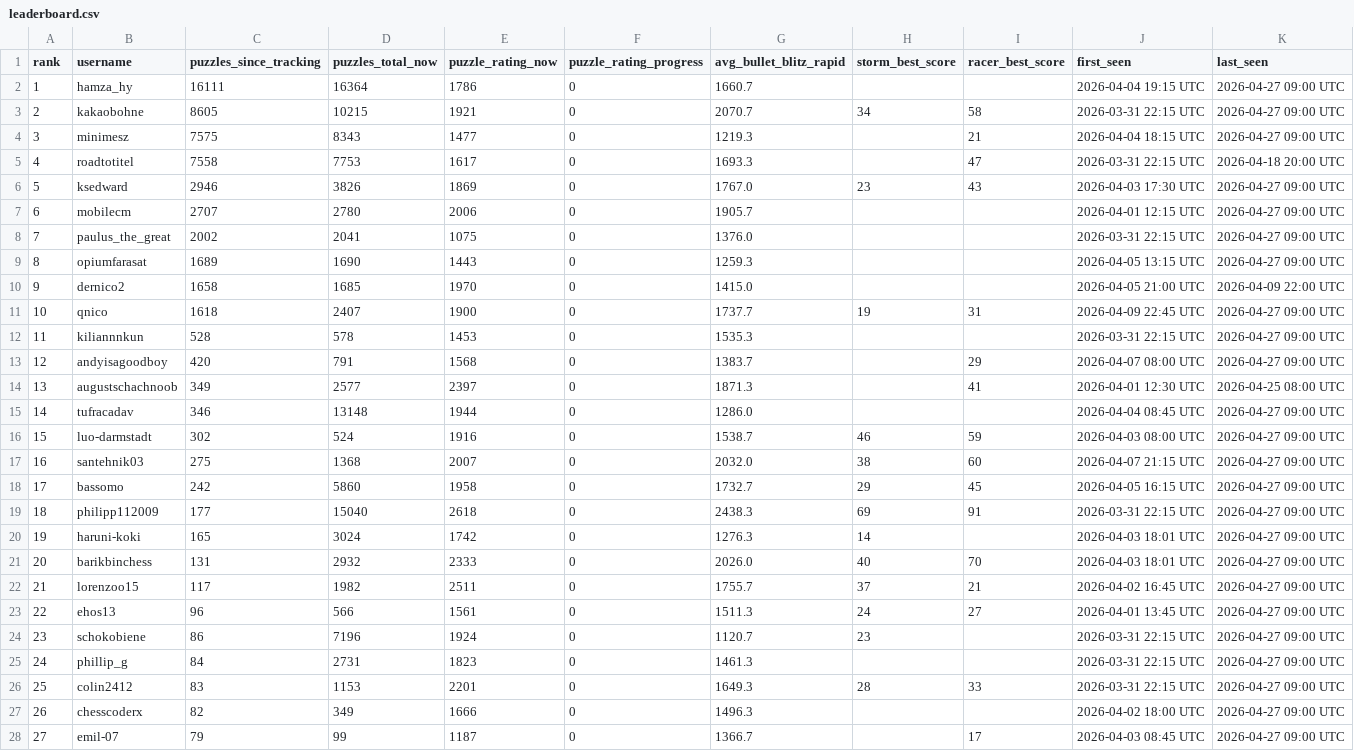
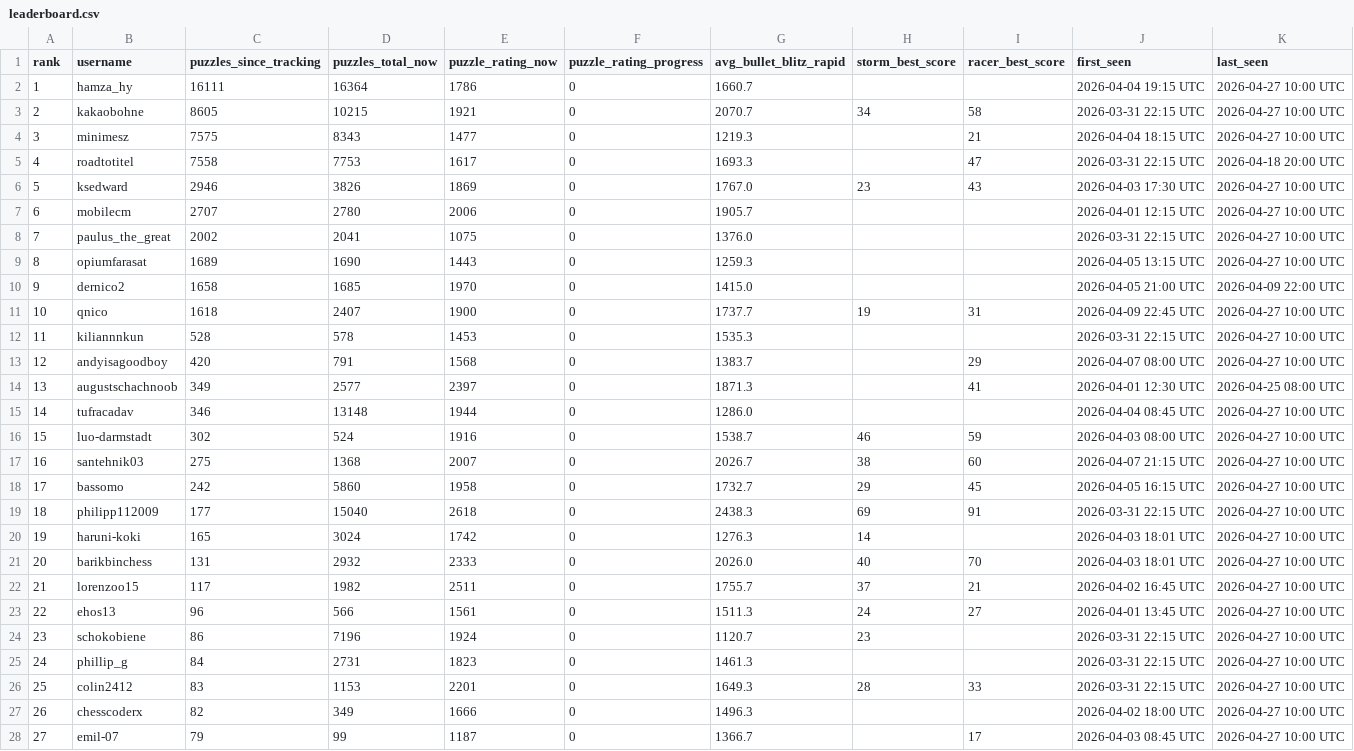
Before and after one commit to hsjAlex/TactikSpektakel, a CSV file: data/leaderboard.csv, drawn as a sheet; only a part is shown; the diff covers the shown part only.

```diff
--- a/data/leaderboard.csv
+++ b/data/leaderboard.csv
@@ -1,28 +1,28 @@
 rank,username,puzzles_since_tracking,puzzles_total_now,puzzle_rating_now,puzzle_rating_progress,avg_bullet_blitz_rapid,storm_best_score,racer_best_score,first_seen,last_seen
-1,hamza_hy,16111,16364,1786,0,1660.7,,,2026-04-04 19:15 UTC,2026-04-27 09:00 UTC
-2,kakaobohne,8605,10215,1921,0,2070.7,34,58,2026-03-31 22:15 UTC,2026-04-27 09:00 UTC
-3,minimesz,7575,8343,1477,0,1219.3,,21,2026-04-04 18:15 UTC,2026-04-27 09:00 UTC
+1,hamza_hy,16111,16364,1786,0,1660.7,,,2026-04-04 19:15 UTC,2026-04-27 10:00 UTC
+2,kakaobohne,8605,10215,1921,0,2070.7,34,58,2026-03-31 22:15 UTC,2026-04-27 10:00 UTC
+3,minimesz,7575,8343,1477,0,1219.3,,21,2026-04-04 18:15 UTC,2026-04-27 10:00 UTC
 4,roadtotitel,7558,7753,1617,0,1693.3,,47,2026-03-31 22:15 UTC,2026-04-18 20:00 UTC
-5,ksedward,2946,3826,1869,0,1767.0,23,43,2026-04-03 17:30 UTC,2026-04-27 09:00 UTC
-6,mobilecm,2707,2780,2006,0,1905.7,,,2026-04-01 12:15 UTC,2026-04-27 09:00 UTC
-7,paulus_the_great,2002,2041,1075,0,1376.0,,,2026-03-31 22:15 UTC,2026-04-27 09:00 UTC
-8,opiumfarasat,1689,1690,1443,0,1259.3,,,2026-04-05 13:15 UTC,2026-04-27 09:00 UTC
+5,ksedward,2946,3826,1869,0,1767.0,23,43,2026-04-03 17:30 UTC,2026-04-27 10:00 UTC
+6,mobilecm,2707,2780,2006,0,1905.7,,,2026-04-01 12:15 UTC,2026-04-27 10:00 UTC
+7,paulus_the_great,2002,2041,1075,0,1376.0,,,2026-03-31 22:15 UTC,2026-04-27 10:00 UTC
+8,opiumfarasat,1689,1690,1443,0,1259.3,,,2026-04-05 13:15 UTC,2026-04-27 10:00 UTC
 9,dernico2,1658,1685,1970,0,1415.0,,,2026-04-05 21:00 UTC,2026-04-09 22:00 UTC
-10,qnico,1618,2407,1900,0,1737.7,19,31,2026-04-09 22:45 UTC,2026-04-27 09:00 UTC
-11,kiliannnkun,528,578,1453,0,1535.3,,,2026-03-31 22:15 UTC,2026-04-27 09:00 UTC
-12,andyisagoodboy,420,791,1568,0,1383.7,,29,2026-04-07 08:00 UTC,2026-04-27 09:00 UTC
+10,qnico,1618,2407,1900,0,1737.7,19,31,2026-04-09 22:45 UTC,2026-04-27 10:00 UTC
+11,kiliannnkun,528,578,1453,0,1535.3,,,2026-03-31 22:15 UTC,2026-04-27 10:00 UTC
+12,andyisagoodboy,420,791,1568,0,1383.7,,29,2026-04-07 08:00 UTC,2026-04-27 10:00 UTC
 13,augustschachnoob,349,2577,2397,0,1871.3,,41,2026-04-01 12:30 UTC,2026-04-25 08:00 UTC
-14,tufracadav,346,13148,1944,0,1286.0,,,2026-04-04 08:45 UTC,2026-04-27 09:00 UTC
-15,luo-darmstadt,302,524,1916,0,1538.7,46,59,2026-04-03 08:00 UTC,2026-04-27 09:00 UTC
-16,santehnik03,275,1368,2007,0,2032.0,38,60,2026-04-07 21:15 UTC,2026-04-27 09:00 UTC
-17,bassomo,242,5860,1958,0,1732.7,29,45,2026-04-05 16:15 UTC,2026-04-27 09:00 UTC
-18,philipp112009,177,15040,2618,0,2438.3,69,91,2026-03-31 22:15 UTC,2026-04-27 09:00 UTC
-19,haruni-koki,165,3024,1742,0,1276.3,14,,2026-04-03 18:01 UTC,2026-04-27 09:00 UTC
-20,barikbinchess,131,2932,2333,0,2026.0,40,70,2026-04-03 18:01 UTC,2026-04-27 09:00 UTC
-21,lorenzoo15,117,1982,2511,0,1755.7,37,21,2026-04-02 16:45 UTC,2026-04-27 09:00 UTC
-22,ehos13,96,566,1561,0,1511.3,24,27,2026-04-01 13:45 UTC,2026-04-27 09:00 UTC
-23,schokobiene,86,7196,1924,0,1120.7,23,,2026-03-31 22:15 UTC,2026-04-27 09:00 UTC
-24,phillip_g,84,2731,1823,0,1461.3,,,2026-03-31 22:15 UTC,2026-04-27 09:00 UTC
-25,colin2412,83,1153,2201,0,1649.3,28,33,2026-03-31 22:15 UTC,2026-04-27 09:00 UTC
-26,chesscoderx,82,349,1666,0,1496.3,,,2026-04-02 18:00 UTC,2026-04-27 09:00 UTC
-27,emil-07,79,99,1187,0,1366.7,,17,2026-04-03 08:45 UTC,2026-04-27 09:00 UTC
+14,tufracadav,346,13148,1944,0,1286.0,,,2026-04-04 08:45 UTC,2026-04-27 10:00 UTC
+15,luo-darmstadt,302,524,1916,0,1538.7,46,59,2026-04-03 08:00 UTC,2026-04-27 10:00 UTC
+16,santehnik03,275,1368,2007,0,2026.7,38,60,2026-04-07 21:15 UTC,2026-04-27 10:00 UTC
+17,bassomo,242,5860,1958,0,1732.7,29,45,2026-04-05 16:15 UTC,2026-04-27 10:00 UTC
+18,philipp112009,177,15040,2618,0,2438.3,69,91,2026-03-31 22:15 UTC,2026-04-27 10:00 UTC
+19,haruni-koki,165,3024,1742,0,1276.3,14,,2026-04-03 18:01 UTC,2026-04-27 10:00 UTC
+20,barikbinchess,131,2932,2333,0,2026.0,40,70,2026-04-03 18:01 UTC,2026-04-27 10:00 UTC
+21,lorenzoo15,117,1982,2511,0,1755.7,37,21,2026-04-02 16:45 UTC,2026-04-27 10:00 UTC
+22,ehos13,96,566,1561,0,1511.3,24,27,2026-04-01 13:45 UTC,2026-04-27 10:00 UTC
+23,schokobiene,86,7196,1924,0,1120.7,23,,2026-03-31 22:15 UTC,2026-04-27 10:00 UTC
+24,phillip_g,84,2731,1823,0,1461.3,,,2026-03-31 22:15 UTC,2026-04-27 10:00 UTC
+25,colin2412,83,1153,2201,0,1649.3,28,33,2026-03-31 22:15 UTC,2026-04-27 10:00 UTC
+26,chesscoderx,82,349,1666,0,1496.3,,,2026-04-02 18:00 UTC,2026-04-27 10:00 UTC
+27,emil-07,79,99,1187,0,1366.7,,17,2026-04-03 08:45 UTC,2026-04-27 10:00 UTC
```
Also changed, not shown: 32 edited cells elsewhere in this file, 1 other file.
